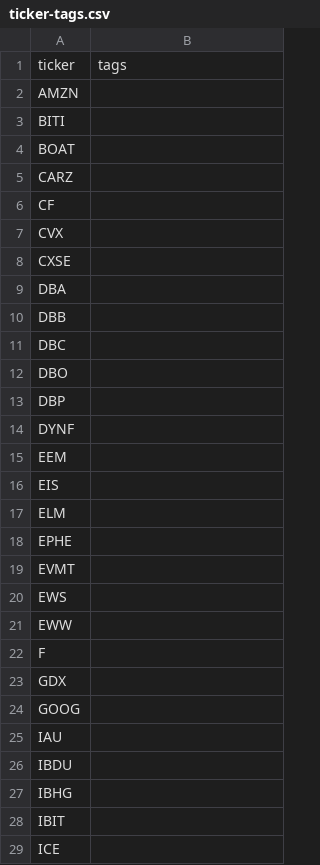
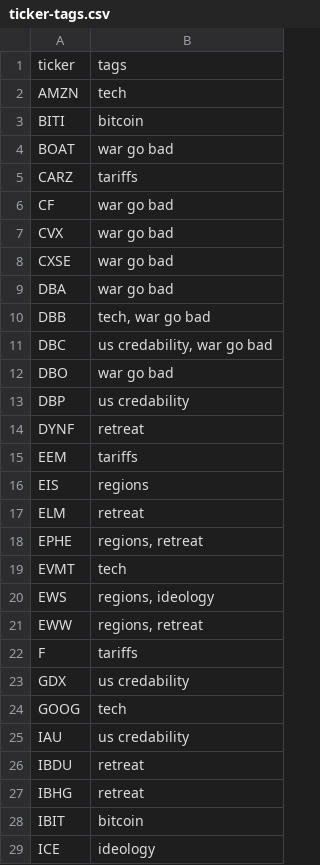
Before and after one commit to Chadtech/ocotelolco, a CSV file: spreadsheets/ticker-tags.csv, drawn as a sheet; only a part is shown; the diff covers the shown part only.

```diff
--- a/spreadsheets/ticker-tags.csv
+++ b/spreadsheets/ticker-tags.csv
@@ -2,28 +2,28 @@ ticker,tags
-AMZN,
-BITI,
-BOAT,
-CARZ,
-CF,
-CVX,
-CXSE,
-DBA,
-DBB,
-DBC,
-DBO,
-DBP,
-DYNF,
-EEM,
-EIS,
-ELM,
-EPHE,
-EVMT,
-EWS,
-EWW,
-F,
-GDX,
-GOOG,
-IAU,
-IBDU,
-IBHG,
-IBIT,
-ICE,
+AMZN,tech,,,,,,
+BITI,bitcoin,,,,,,
+BOAT,war go bad,,,,,,
+CARZ,tariffs,,,,,,
+CF,war go bad,,,,,,
+CVX,war go bad,,,,,,
+CXSE,war go bad,,,,,,
+DBA,war go bad,,,,,,
+DBB,"tech, war go bad",,,,,,
+DBC,"us credability, war go bad",,,,,,
+DBO,war go bad,,,,,,
+DBP,us credability,,,,,,
+DYNF,retreat,,,,,,
+EEM,tariffs,,,,,,
+EIS,regions,,,,,,
+ELM,retreat,,,,,,
+EPHE,"regions, retreat",,,,,,
+EVMT,tech,,,,,,
+EWS,"regions, ideology",,,,,,
+EWW,"regions, retreat",,,,,,
+F,tariffs,,,,,,
+GDX,us credability,,,,,,
+GOOG,tech,,,,,,
+IAU,us credability,,,,,,
+IBDU,retreat,,,,,,
+IBHG,retreat,,,,,,
+IBIT,bitcoin,,,,,,
+ICE,ideology,,,,,,
```
Also changed, not shown: 52 edited cells elsewhere in this file, 2 other files.
